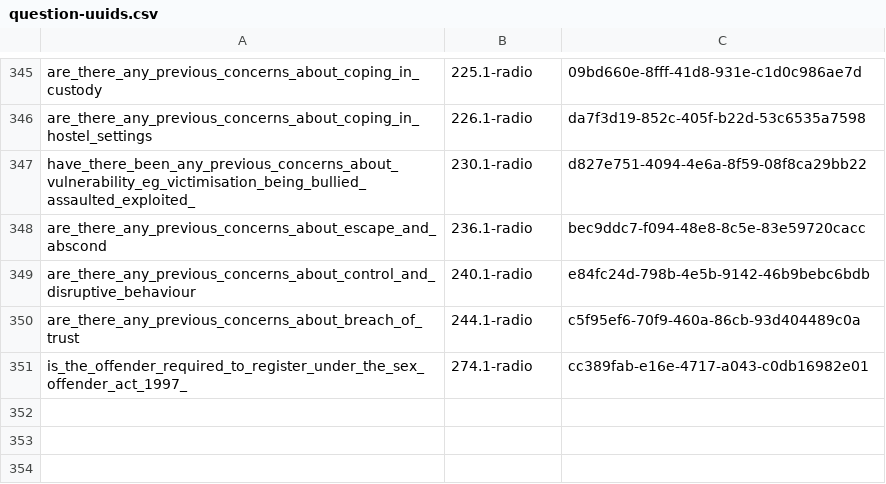
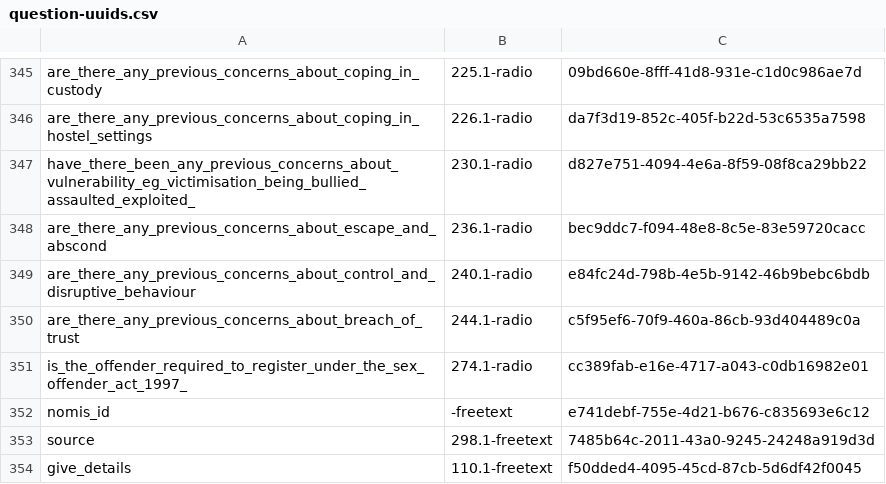
Before and after one commit to ministryofjustice/hmpps-assessments-api, a CSV file: psr/data/uuids/question-uuids.csv, drawn as a sheet; only a part is shown, gaps mark what is left out; the diff names each change by its address in the sheet, - before the commit and + after, or states it on an @@ line.

```diff
--- a/psr/data/uuids/question-uuids.csv
+++ b/psr/data/uuids/question-uuids.csv
+row 352: nomis_id | -freetext | e741debf-755e-4d21-b676-c835693e6c12
+row 353: source | 298.1-freetext | 7485b64c-2011-43a0-9245-24248a919d3d
+row 354: give_details | 110.1-freetext | f50dded4-4095-45cd-87cb-5d6df42f0045
```
Also changed, not shown: psr/data/uuids/group-uuids.csv, psr/data/uuids/oasys-mapping-uuids.csv, 3 other files.
